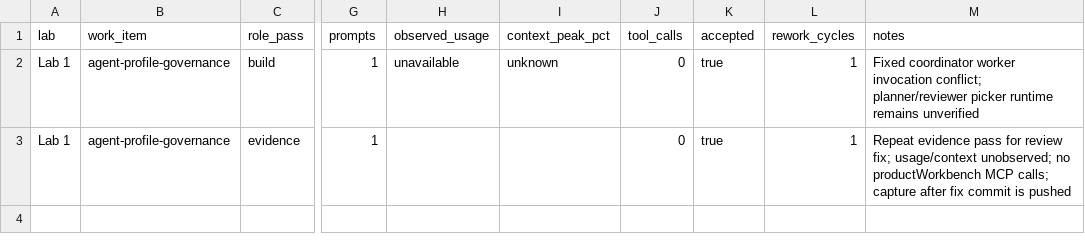
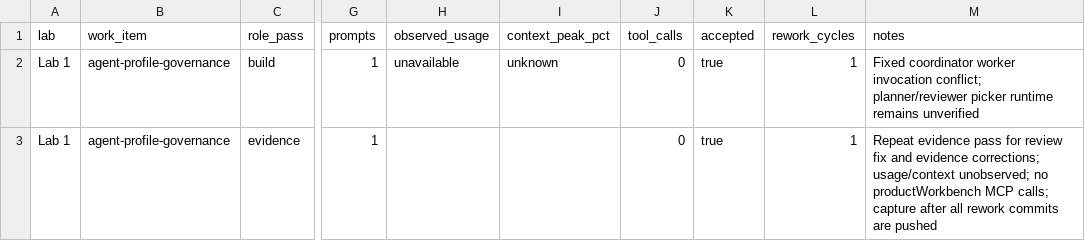
Before and after one commit to benghoch/pmw-benghoch, a CSV file: evidence/agent-usage.csv, drawn as a sheet; only a part is shown, gaps mark what is left out; the diff names each change by its address in the sheet, - before the commit and + after, or states it on an @@ line.

Commit message:
docs(lab1): align evidence with reviewed candidate

```diff
--- a/evidence/agent-usage.csv
+++ b/evidence/agent-usage.csv
-M3 (notes): …for review fix; usage/context unobserved; no productWorkbench MCP calls; capture after fix commit is pushed
+M3 (notes): …for review fix and evidence corrections; usage/context unobserved; no productWorkbench MCP calls; capture after all rework commits are pushed
```
Also changed, not shown: 2 other files.
